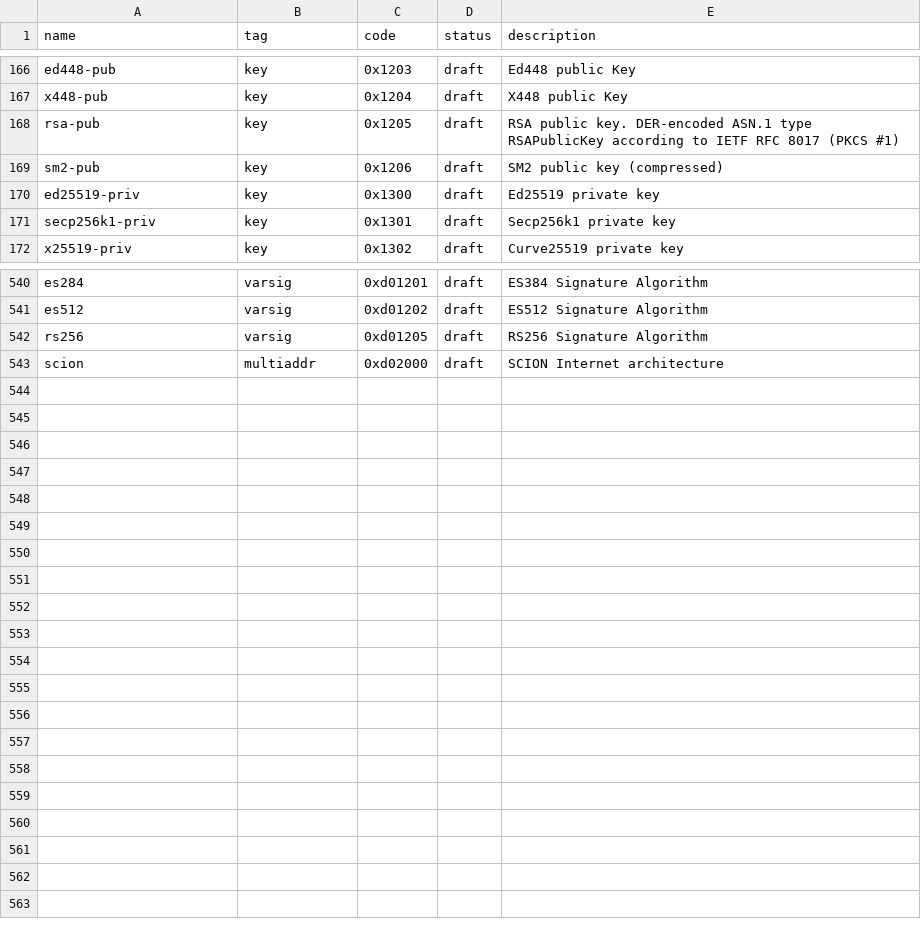
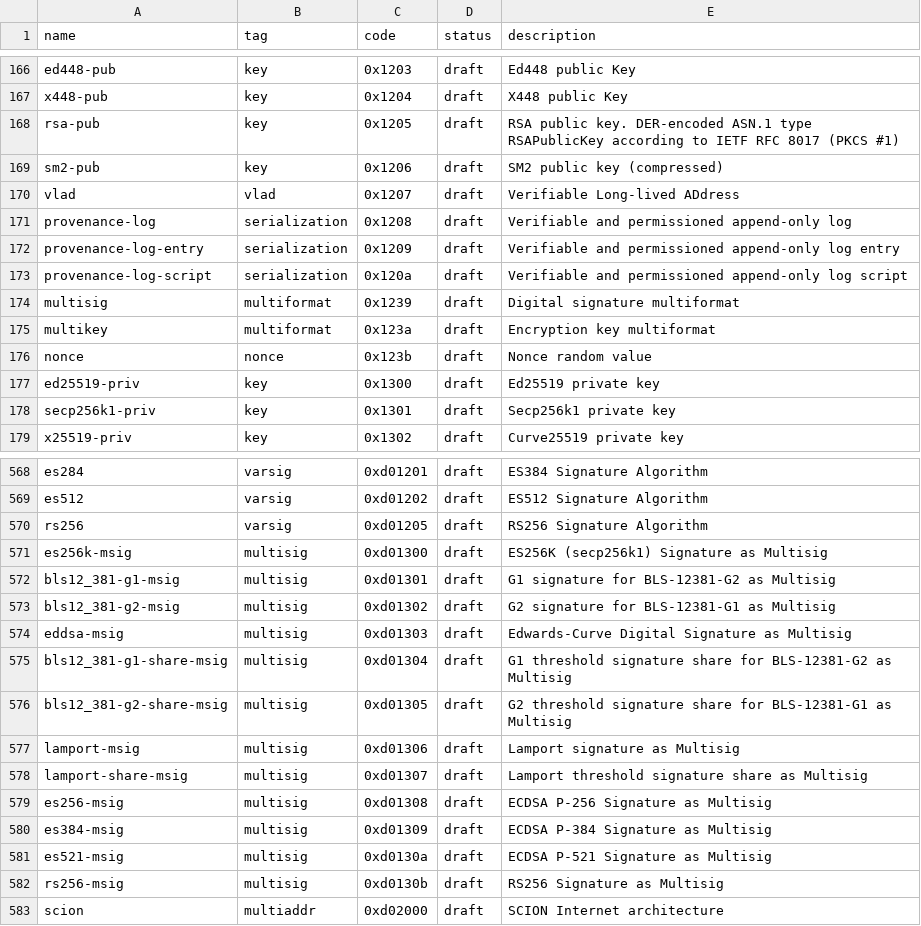
Before and after one commit to multiformats/multicodec, a CSV file: table.csv, drawn as a sheet; only a part is shown, gaps mark what is left out; the diff covers the shown part only.

```diff
--- a/table.csv
+++ b/table.csv
@@ -169,2 +169,9 @@ rsa-pub,                        key,            0x1205,         draft,      RSA
 sm2-pub,                        key,            0x1206,         draft,      SM2 public key (compressed)
+vlad,                           vlad,           0x1207,         draft,      Verifiable Long-lived ADdress
+provenance-log,                 serialization,  0x1208,         draft,      Verifiable and permissioned append-only log
+provenance-log-entry,           serialization,  0x1209,         draft,      Verifiable and permissioned append-only log entry
+provenance-log-script,          serialization,  0x120a,         draft,      Verifiable and permissioned append-only log script
+multisig,                       multiformat,    0x1239,         draft,      Digital signature multiformat
+multikey,                       multiformat,    0x123a,         draft,      Encryption key multiformat
+nonce,                          nonce,          0x123b,         draft,      Nonce random value
 ed25519-priv,                   key,            0x1300,         draft,      Ed25519 private key
@@ -542,2 +570,14 @@ es512,                          varsig,         0xd01202,       draft,      ES51
 rs256,                          varsig,         0xd01205,       draft,      RS256 Signature Algorithm
+es256k-msig,                    multisig,       0xd01300,       draft,      ES256K (secp256k1) Signature as Multisig
+bls12_381-g1-msig,              multisig,       0xd01301,       draft,      G1 signature for BLS-12381-G2 as Multisig
+bls12_381-g2-msig,              multisig,       0xd01302,       draft,      G2 signature for BLS-12381-G1 as Multisig
+eddsa-msig,                     multisig,       0xd01303,       draft,      Edwards-Curve Digital Signature as Multisig
+bls12_381-g1-share-msig,        multisig,       0xd01304,       draft,      G1 threshold signature share for BLS-12381-G2 as Multisig
+bls12_381-g2-share-msig,        multisig,       0xd01305,       draft,      G2 threshold signature share for BLS-12381-G1 as Multisig
+lamport-msig,                   multisig,       0xd01306,       draft,      Lamport signature as Multisig
+lamport-share-msig,             multisig,       0xd01307,       draft,      Lamport threshold signature share as Multisig
+es256-msig,                     multisig,       0xd01308,       draft,      ECDSA P-256 Signature as Multisig
+es384-msig,                     multisig,       0xd01309,       draft,      ECDSA P-384 Signature as Multisig
+es521-msig,                     multisig,       0xd0130a,       draft,      ECDSA P-521 Signature as Multisig
+rs256-msig,                     multisig,       0xd0130b,       draft,      RS256 Signature as Multisig
 scion,                          multiaddr,      0xd02000,       draft,      SCION Internet architecture
```
Also changed, not shown: 21 added rows elsewhere in this file.
